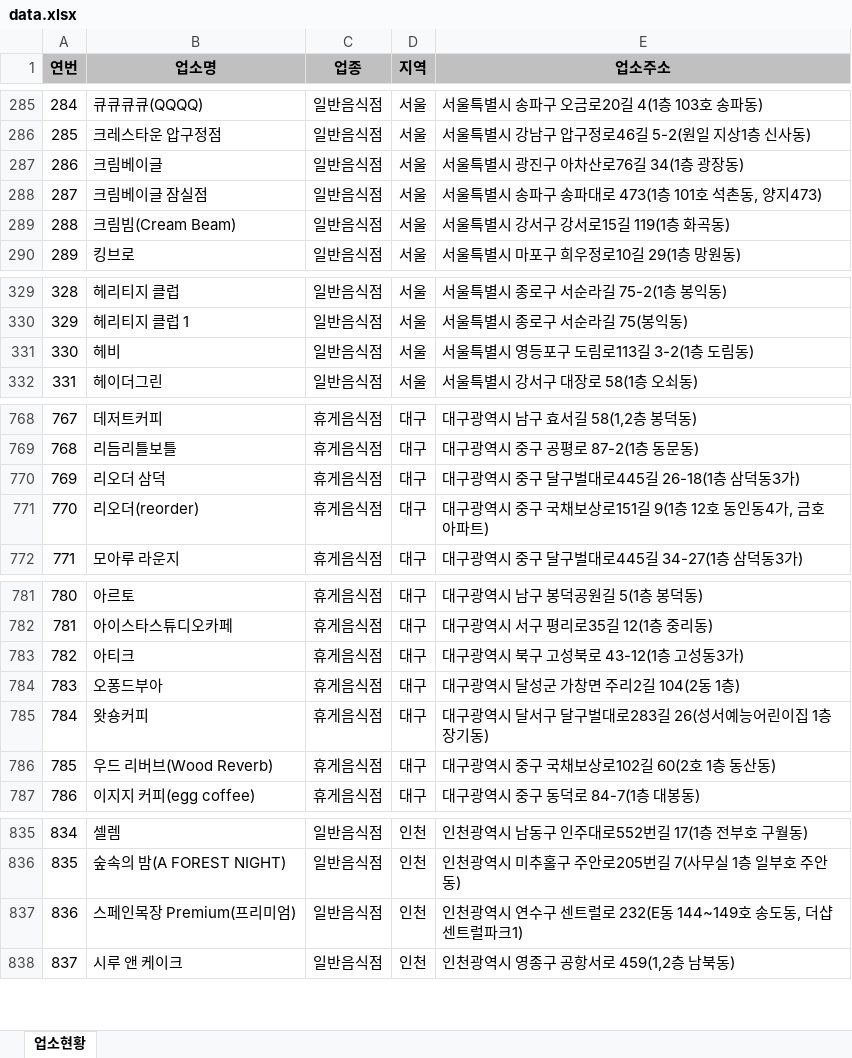
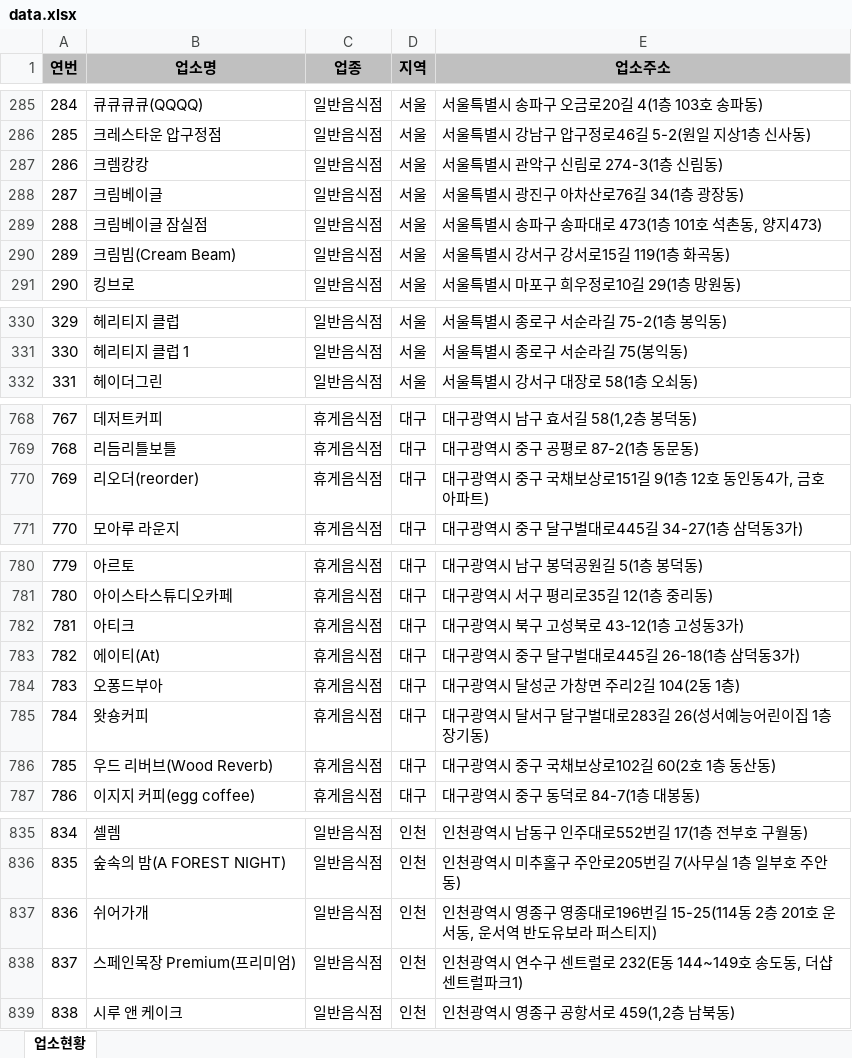
Before and after one commit to mumuabba/mumu_search, an Excel workbook: data.xlsx, sheet 업소현황, drawn as a sheet; only a part is shown, gaps mark what is left out; values as stored, in another font and other column widths than the file's, no borders; removed rows and columns are numbered as before the commit, all else as after; the diff covers the shown part only; the diff names each change by its address in the sheet, - before the commit and + after, or states it on an @@ line.

```diff
--- a/data.xlsx (sheet 업소현황)
+++ b/data.xlsx (sheet 업소현황)
+row 287: 286 | 크렘캉캉 | 일반음식점 | 서울 | 서울특별시 관악구 신림로 274-3(1층 신림동)
@@ column A (연번) renumbered between rows 288 and 2417 @@
-row 331: 330 | 헤비 | 일반음식점 | 서울 | 서울특별시 영등포구 도림로113길 3-2(1층 도림동)
-row 770: 769 | 리오더 삼덕 | 휴게음식점 | 대구 | 대구광역시 중구 달구벌대로445길 26-18(1층 삼덕동3가)
+row 783: 782 | 에이티(At) | 휴게음식점 | 대구 | 대구광역시 중구 달구벌대로445길 26-18(1층 삼덕동3가)
+row 837: 836 | 쉬어가개 | 일반음식점 | 인천 | 인천광역시 영종구 영종대로196번길 15-25(114동 2층 201호 운서동, 운서역 반도유보라 퍼스티지)
```
Also changed, not shown: 4 added rows and 3 moved rows elsewhere in this sheet, 2 other files.
